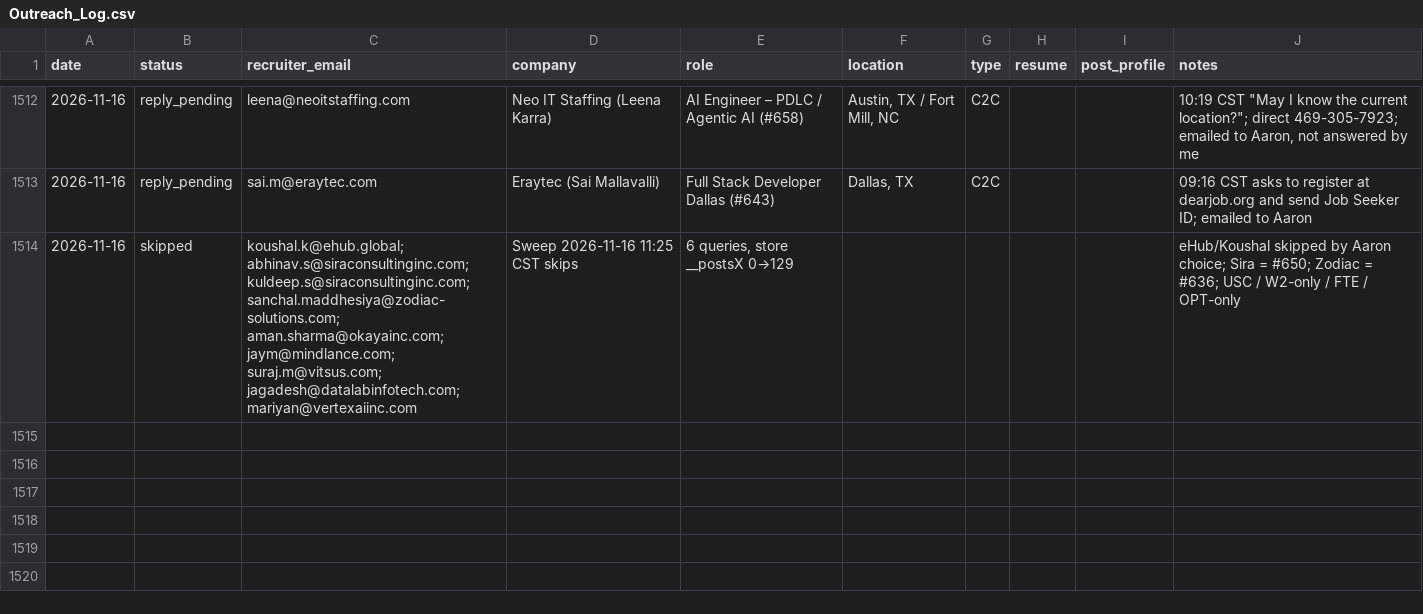
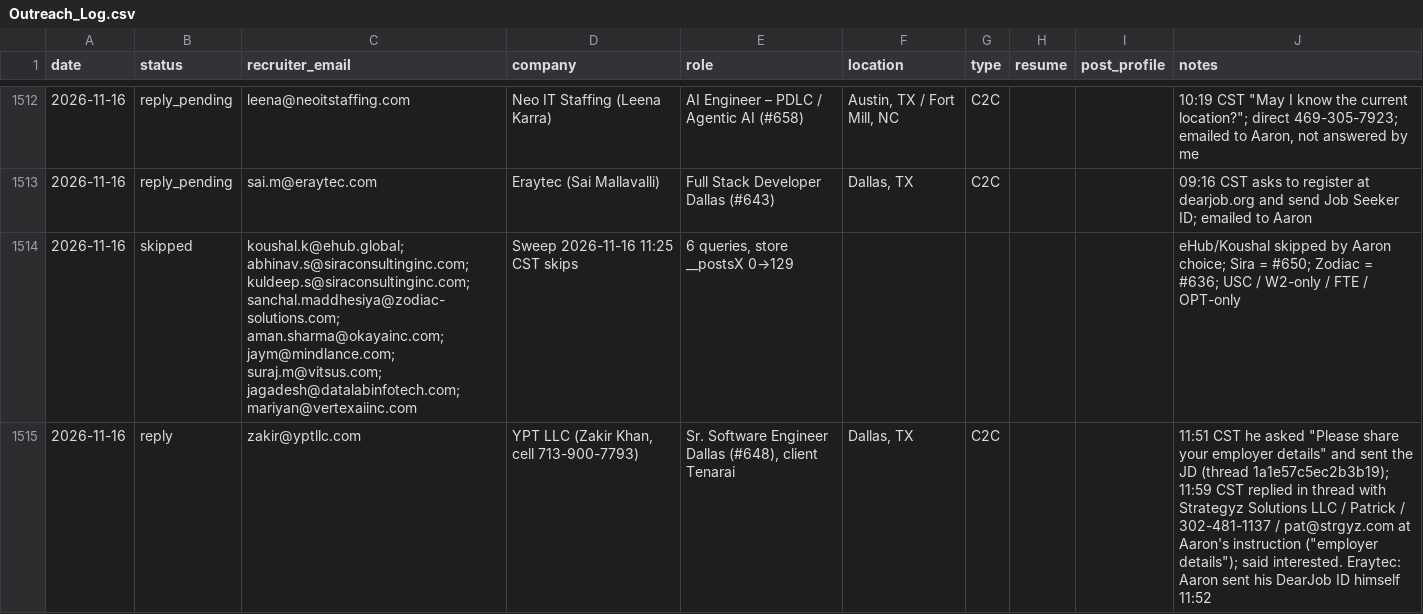
Before and after one commit to aaronrl25/outreach-pipeline-claude-day, a CSV file: data/2026-10-14/Outreach_Log.csv, drawn as a sheet; only a part is shown, gaps mark what is left out.

```diff
--- a/data/2026-10-14/Outreach_Log.csv
+++ b/data/2026-10-14/Outreach_Log.csv
@@ -1514 +1514,2 @@ date,status,recruiter_email,company,role,location,type,resume,post_profile,notes
 2026-11-16,skipped,koushal.k@ehub.global; abhinav.s@siraconsultinginc.com; kuldeep.s@siraconsultinginc.com; sanchal.maddhesiya@zodiac-solutions.com; aman.sharma@okayainc.com; jaym@mindlance.com; suraj.m@vitsus.com; jagadesh@datalabinfotech.com; mariyan@vertexaiinc.com,Sweep 2026-11-16 11:25 CST skips,"6 queries, store __postsX 0→129",,,,,eHub/Koushal skipped by Aaron choice; Sira = #650; Zodiac = #636; USC / W2-only / FTE / OPT-only
+2026-11-16,reply,zakir@yptllc.com,"YPT LLC (Zakir Khan, cell 713-900-7793)","Sr. Software Engineer Dallas (#648), client Tenarai","Dallas, TX",C2C,,,"11:51 CST he asked ""Please share your employer details"" and sent the JD (thread 1a1e57c5ec2b3b19); 11:59 CST replied in thread with Strategyz Solutions LLC / Patrick / 302-481-1137 / pat@strgyz.com at Aaron's instruction (""employer details""); said interested. Eraytec: Aaron sent his DearJob ID himself 11:52"
```
